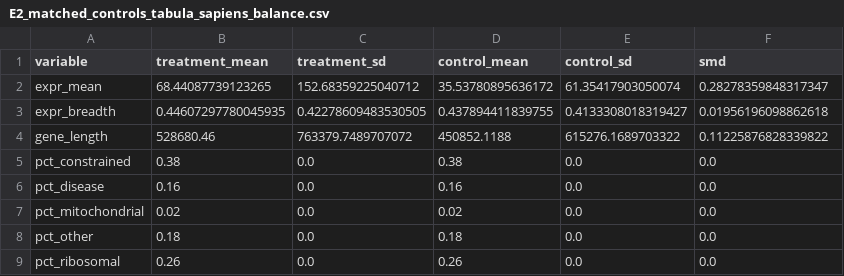
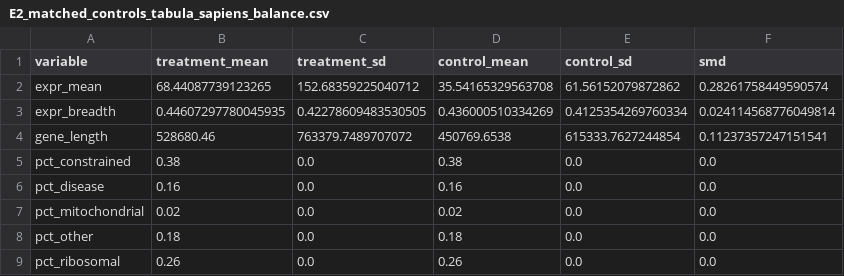
Before and after one commit to jpwhalley/matched-null-audit, a CSV file: outputs/E2_matched_controls_tabula_sapiens_balance.csv, drawn as a sheet.

```diff
--- a/outputs/E2_matched_controls_tabula_sapiens_balance.csv
+++ b/outputs/E2_matched_controls_tabula_sapiens_balance.csv
@@ -1,5 +1,5 @@
 variable,treatment_mean,treatment_sd,control_mean,control_sd,smd
-expr_mean,68.44087739123265,152.68359225040712,35.53780895636172,61.35417903050074,0.28278359848317347
-expr_breadth,0.44607297780045935,0.42278609483530505,0.437894411839755,0.4133308018319427,0.01956196098862618
-gene_length,528680.46,763379.7489707072,450852.1188,615276.1689703322,0.11225876828339822
+expr_mean,68.44087739123265,152.68359225040712,35.54165329563708,61.56152079872862,0.28261758449590574
+expr_breadth,0.44607297780045935,0.42278609483530505,0.436000510334269,0.4125354269760334,0.024114568776049814
+gene_length,528680.46,763379.7489707072,450769.6538,615333.7627244854,0.11237357247151541
 pct_constrained,0.38,0.0,0.38,0.0,0.0
```
Also changed, not shown: outputs/E2_matched_controls_pbmc3k_balance.csv, outputs/E2_matched_controls_pbmc3k_no_ribo_mito_balance.csv, 32 other files.
